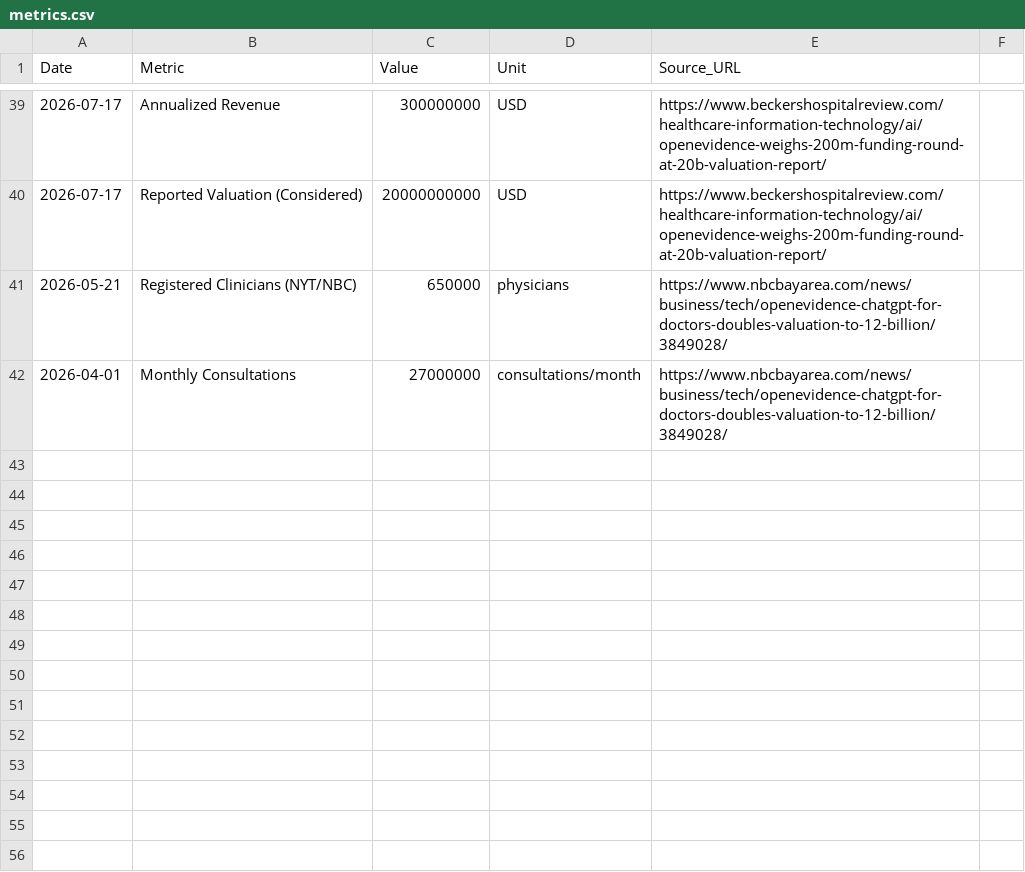
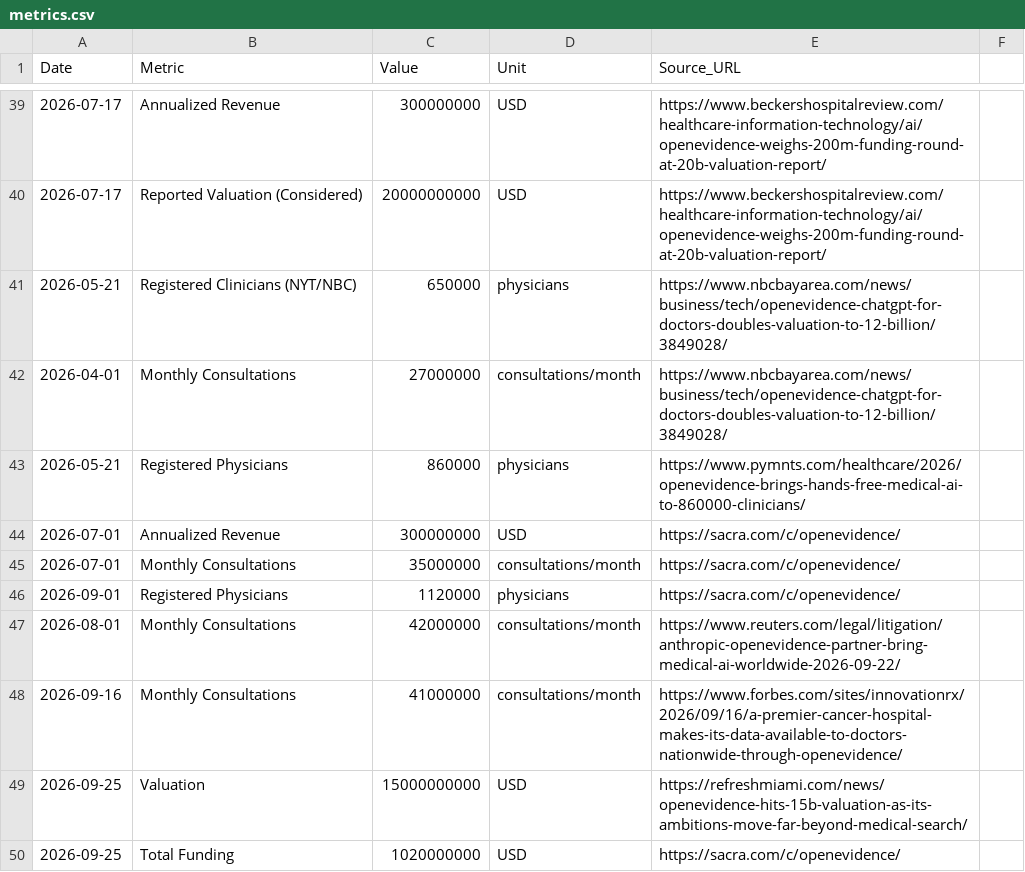
Before and after one commit to vivmuk/OpenEvidence, a CSV file: data/metrics.csv, drawn as a sheet; only a part is shown, gaps mark what is left out.

Commit message:
Weekly update: Sep 27 2026 — $15B valuation, MSK/Anthropic/UTMB partnerships, Darwin 100% MedQA, drug development plans, 16 arXiv + 10 PubMed papers, 4 benchmarks, metrics updated

```diff
--- a/data/metrics.csv
+++ b/data/metrics.csv
@@ -42 +42,9 @@ Date,Metric,Value,Unit,Source_URL
 2026-04-01,Monthly Consultations,27000000,consultations/month,https://www.nbcbayarea.com/news/business/tech/openevidence-chatgpt-for-doctors-doubles-valuation-to-12-billion/3849028/
+2026-05-21,Registered Physicians,860000,physicians,https://www.pymnts.com/healthcare/2026/openevidence-brings-hands-free-medical-ai-to-860000-clinicians/
+2026-07-01,Annualized Revenue,300000000,USD,https://sacra.com/c/openevidence/
+2026-07-01,Monthly Consultations,35000000,consultations/month,https://sacra.com/c/openevidence/
+2026-09-01,Registered Physicians,1120000,physicians,https://sacra.com/c/openevidence/
+2026-08-01,Monthly Consultations,42000000,consultations/month,https://www.reuters.com/legal/litigation/anthropic-openevidence-partner-bring-medical-ai-worldwide-2026-09-22/
+2026-09-16,Monthly Consultations,41000000,consultations/month,https://www.forbes.com/sites/innovationrx/2026/09/16/a-premier-cancer-hospital-makes-its-data-available-to-doctors-nationwide-through-openevidence/
+2026-09-25,Valuation,15000000000,USD,https://refreshmiami.com/news/openevidence-hits-15b-valuation-as-its-ambitions-move-far-beyond-medical-search/
+2026-09-25,Total Funding,1020000000,USD,https://sacra.com/c/openevidence/
```
Also changed, not shown: data/timeline.csv, 1 other file.
